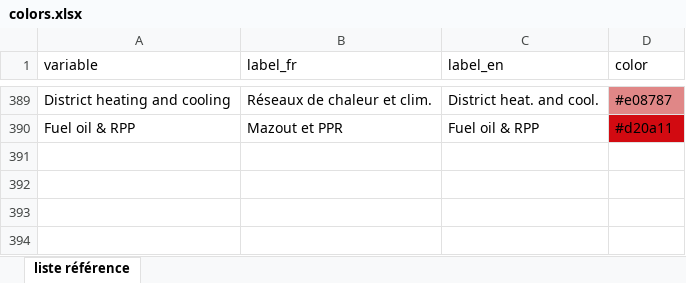
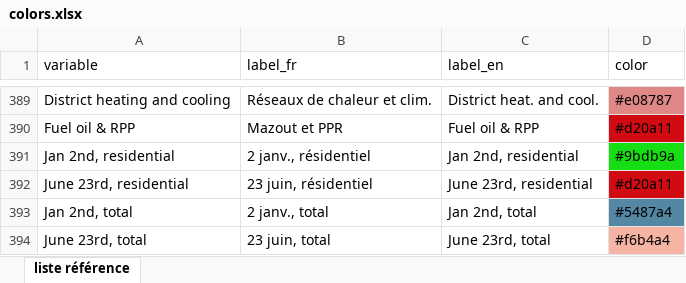
Before and after one commit to domrivest/genGraphIET, an Excel workbook: assets/colors.xlsx, sheet liste référence, drawn as a sheet; only a part is shown, gaps mark what is left out; values as stored, in another font and other column widths than the file's, no borders; the diff names each change by its address in the sheet, - before the commit and + after, or states it on an @@ line.

Commit message:
Add files via upload

```diff
--- a/assets/colors.xlsx (sheet liste référence)
+++ b/assets/colors.xlsx (sheet liste référence)
+row 391: Jan 2nd, residential | 2 janv., résidentiel | Jan 2nd, residential | #9bdb9a
+row 392: June 23rd, residential | 23 juin, résidentiel | June 23rd, residential | #d20a11
+row 393: Jan 2nd, total | 2 janv., total | Jan 2nd, total | #5487a4
+row 394: June 23rd, total | 23 juin, total | June 23rd, total | #f6b4a4
```
